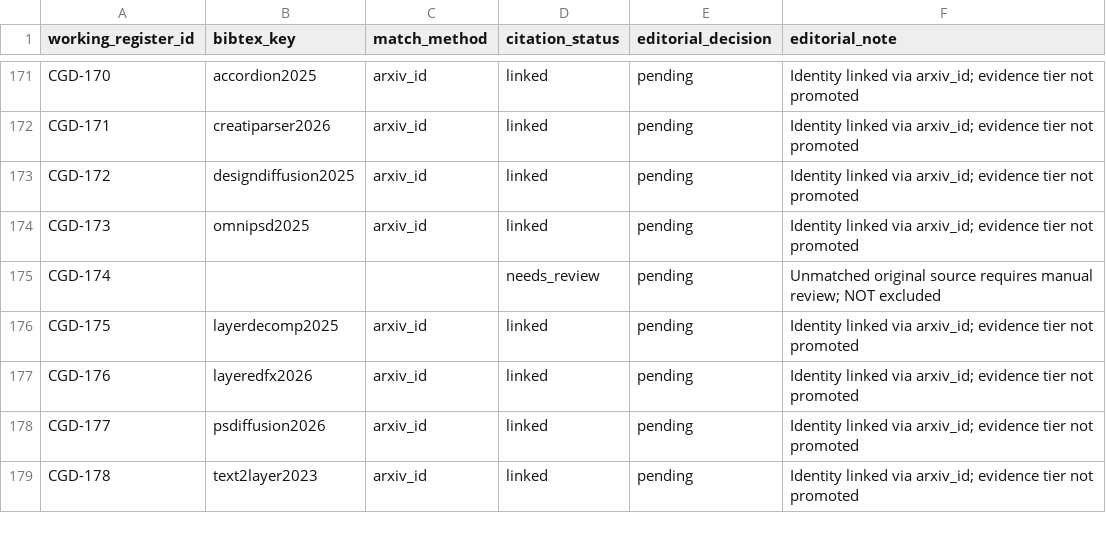
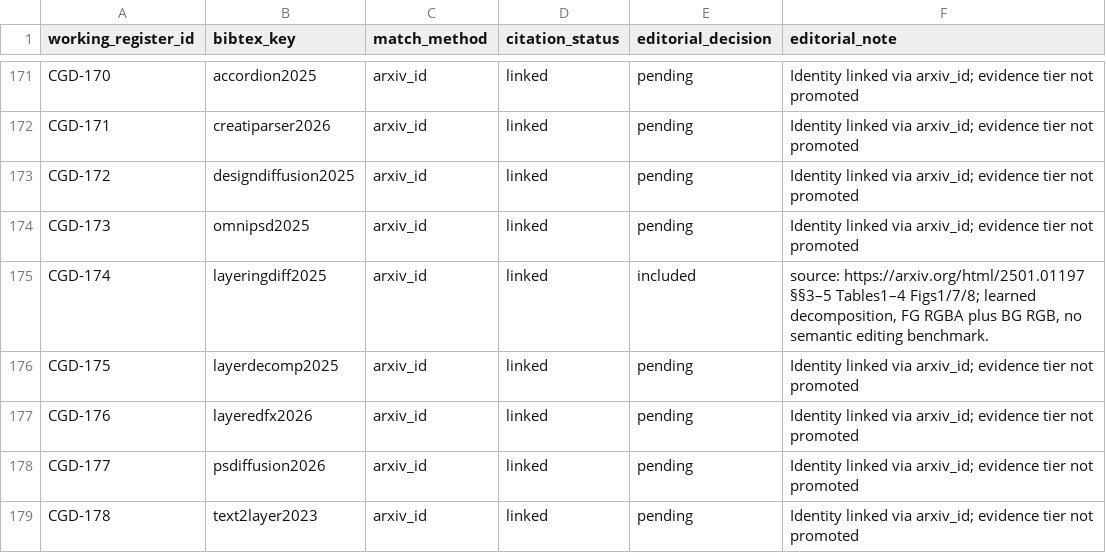
Before and after one commit to creative-graphic-design/awesome-creative-graphic-design-generation, a CSV file: paper/evidence_register_225_crosswalk.csv, drawn as a sheet; only a part is shown, gaps mark what is left out.

```diff
--- a/paper/evidence_register_225_crosswalk.csv
+++ b/paper/evidence_register_225_crosswalk.csv
@@ -174,3 +174,3 @@ working_register_id,bibtex_key,match_method,citation_status,editorial_decision,e
 "CGD-173","omnipsd2025","arxiv_id","linked","pending","Identity linked via arxiv_id; evidence tier not promoted"
-"CGD-174","","","needs_review","pending","Unmatched original source requires manual review; NOT excluded"
+"CGD-174","layeringdiff2025","arxiv_id","linked","included","source: https://arxiv.org/html/2501.01197 §§3–5 Tables1–4 Figs1/7/8; learned decomposition, FG RGBA plus BG RGB, no semantic editing benchmark."
 "CGD-175","layerdecomp2025","arxiv_id","linked","pending","Identity linked via arxiv_id; evidence tier not promoted"
```
Also changed, not shown: paper/catalog_citation_crosswalk.csv, paper/evidence_review_queue.csv, 12 other files.
